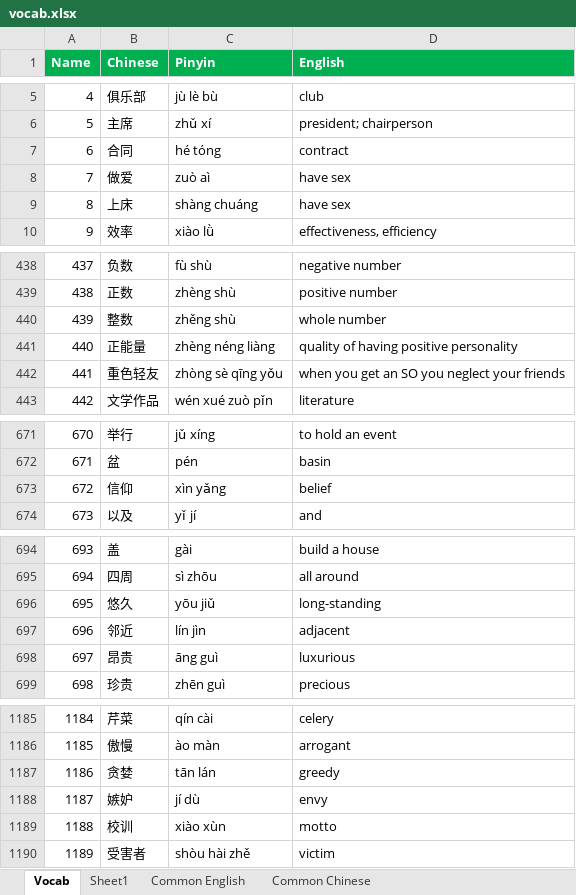
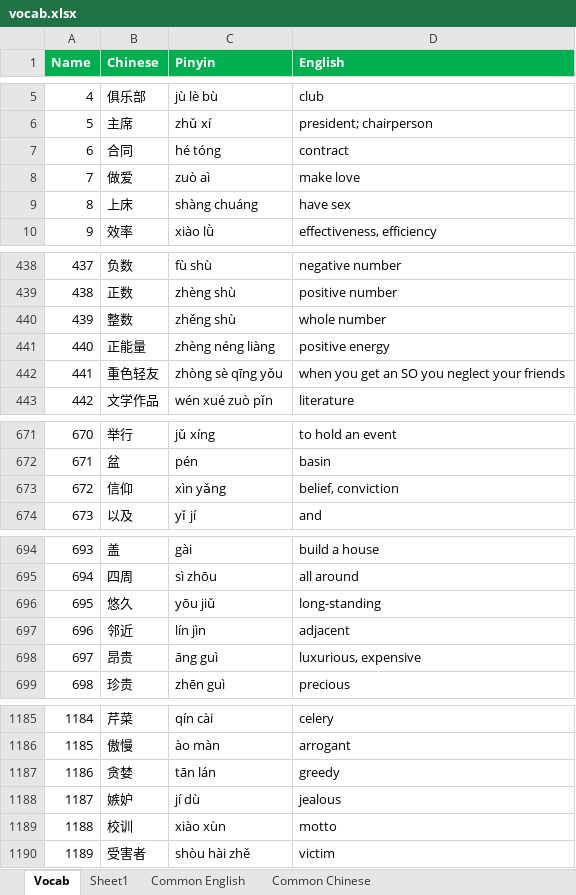
Before and after one commit to notkarenyi/chinese-practice, an Excel workbook: r/vocab.xlsx, sheet Vocab, drawn as a sheet; only a part is shown, gaps mark what is left out; values as stored, in another font and other column widths than the file's, no borders; conditional formats not drawn; the diff covers the shown part only; the diff names each change by its address in the sheet, - before the commit and + after, or states it on an @@ line.

Commit message:
Update vocab.xlsx

```diff
--- a/r/vocab.xlsx (sheet Vocab)
+++ b/r/vocab.xlsx (sheet Vocab)
-D8 (English): have sex
+D8 (English): make love
-D441 (English): quality of having positive personality
+D441 (English): positive energy
-D673 (English): belief
+D673 (English): belief, conviction
-D698 (English): luxurious
+D698 (English): luxurious, expensive
-D1188 (English): envy
+D1188 (English): jealous
```
Also changed, not shown: 91 added rows and 1 edited cell elsewhere in this sheet, sheet Sheet1.
